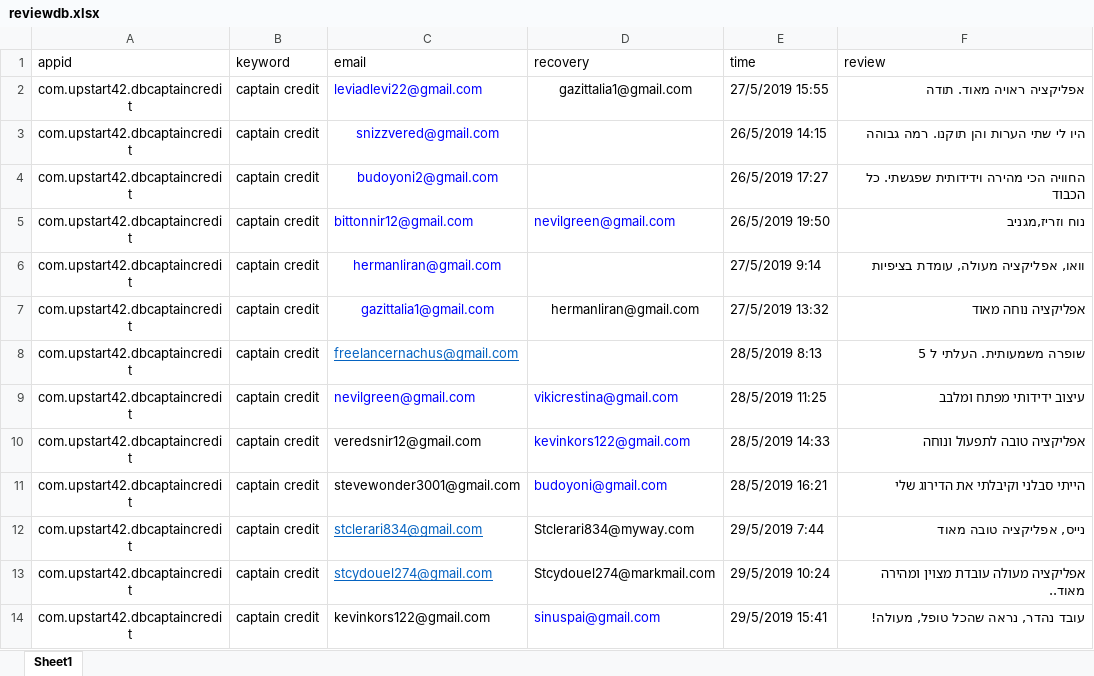
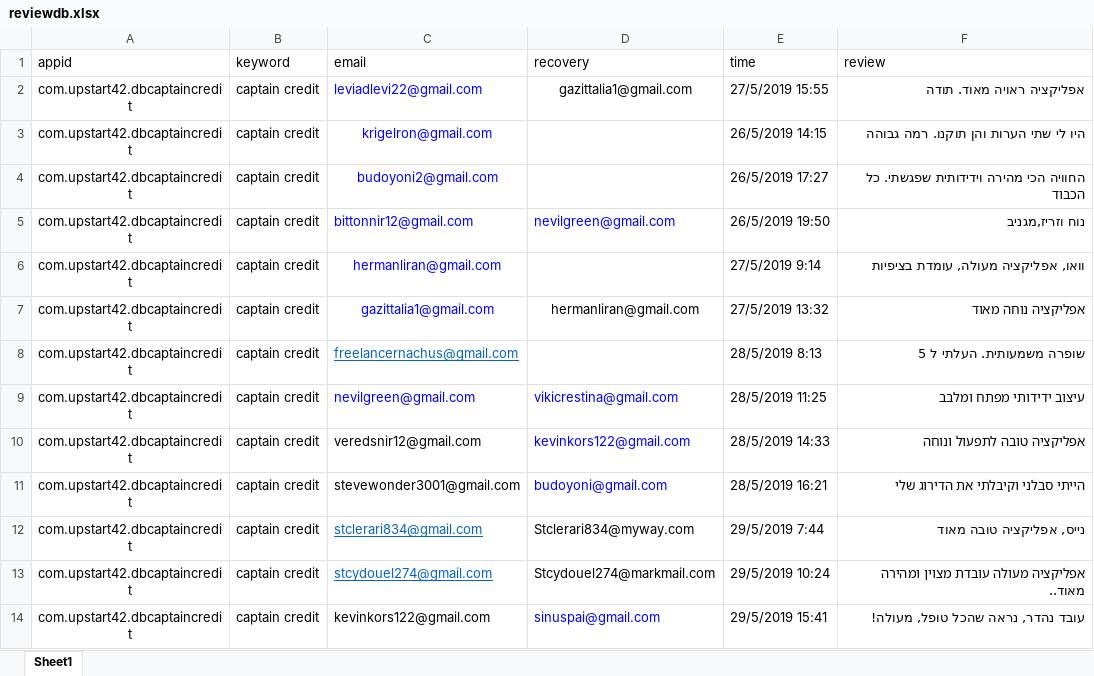
Before and after one commit to sugarderryfire/ReviewsProject, an Excel workbook: reviewdb.xlsx, sheet Sheet1, drawn as a sheet; values as stored, in another font and other column widths than the file's, no borders; the diff names each change by its address in the sheet, - before the commit and + after, or states it on an @@ line.

Commit message:
Add files via upload

```diff
--- a/reviewdb.xlsx (sheet Sheet1)
+++ b/reviewdb.xlsx (sheet Sheet1)
-C3 (email): snizzvered@gmail.com
+C3 (email): krigelron@gmail.com
```
